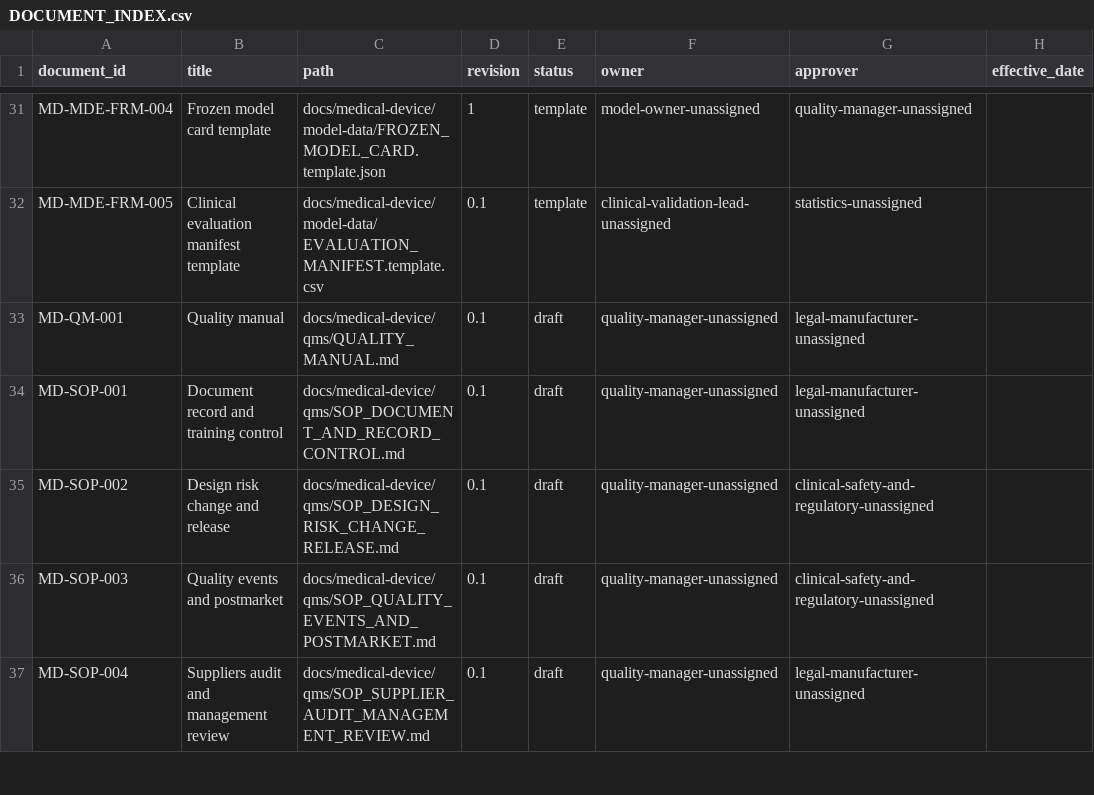
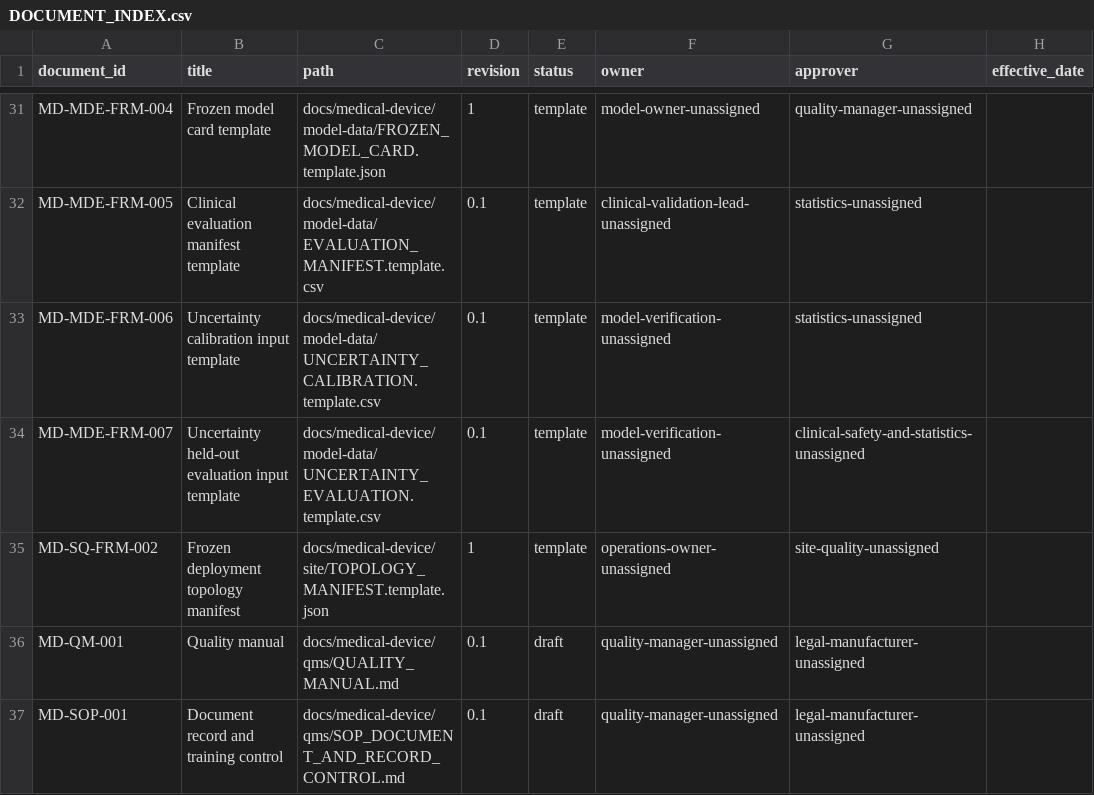
Before and after one commit to VampFay/sem6-miniPwith-withdaBOIS-, a CSV file: docs/medical-device/DOCUMENT_INDEX.csv, drawn as a sheet; only a part is shown, gaps mark what is left out; the shorter side is filled out with more unchanged rows.

Commit message:
Add uncertainty calibration and topology qualification

```diff
--- a/docs/medical-device/DOCUMENT_INDEX.csv
+++ b/docs/medical-device/DOCUMENT_INDEX.csv
@@ -32,2 +32,5 @@ MD-MDE-FRM-004,Frozen model card template,docs/medical-device/model-data/FROZEN_
 MD-MDE-FRM-005,Clinical evaluation manifest template,docs/medical-device/model-data/EVALUATION_MANIFEST.template.csv,0.1,template,clinical-validation-lead-unassigned,statistics-unassigned,
+MD-MDE-FRM-006,Uncertainty calibration input template,docs/medical-device/model-data/UNCERTAINTY_CALIBRATION.template.csv,0.1,template,model-verification-unassigned,statistics-unassigned,
+MD-MDE-FRM-007,Uncertainty held-out evaluation input template,docs/medical-device/model-data/UNCERTAINTY_EVALUATION.template.csv,0.1,template,model-verification-unassigned,clinical-safety-and-statistics-unassigned,
+MD-SQ-FRM-002,Frozen deployment topology manifest,docs/medical-device/site/TOPOLOGY_MANIFEST.template.json,1,template,operations-owner-unassigned,site-quality-unassigned,
 MD-QM-001,Quality manual,docs/medical-device/qms/QUALITY_MANUAL.md,0.1,draft,quality-manager-unassigned,legal-manufacturer-unassigned,
```
Also changed, not shown: 12 other files.
